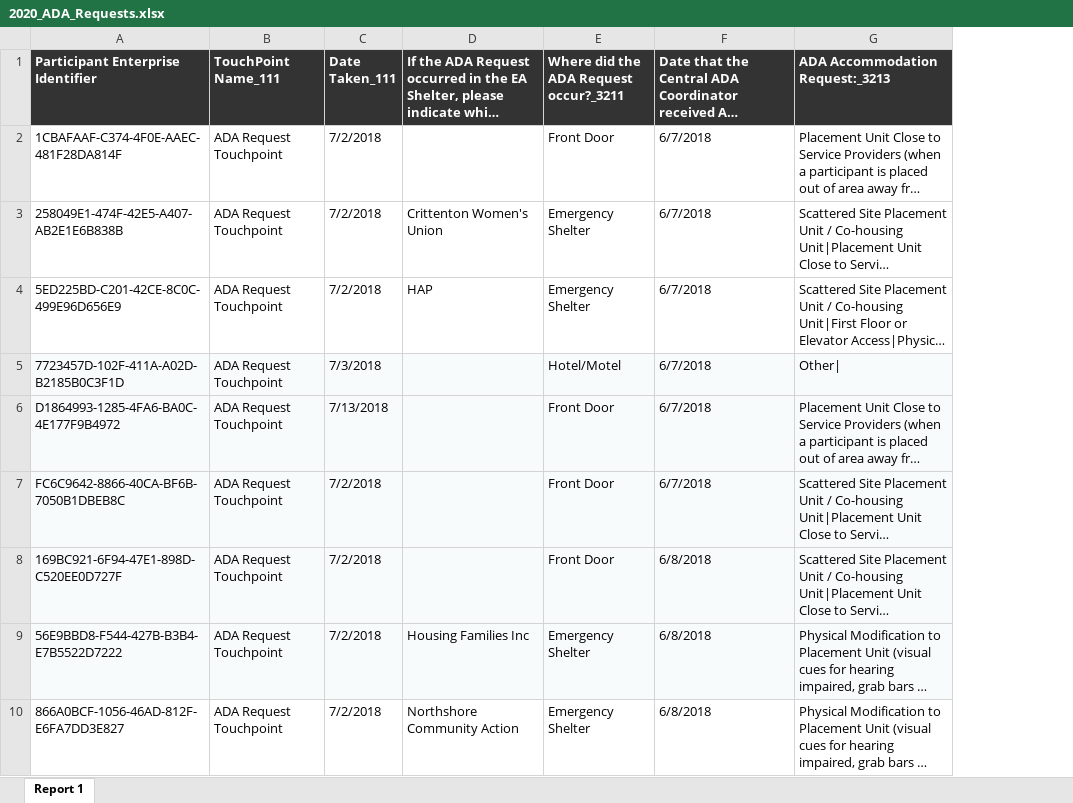
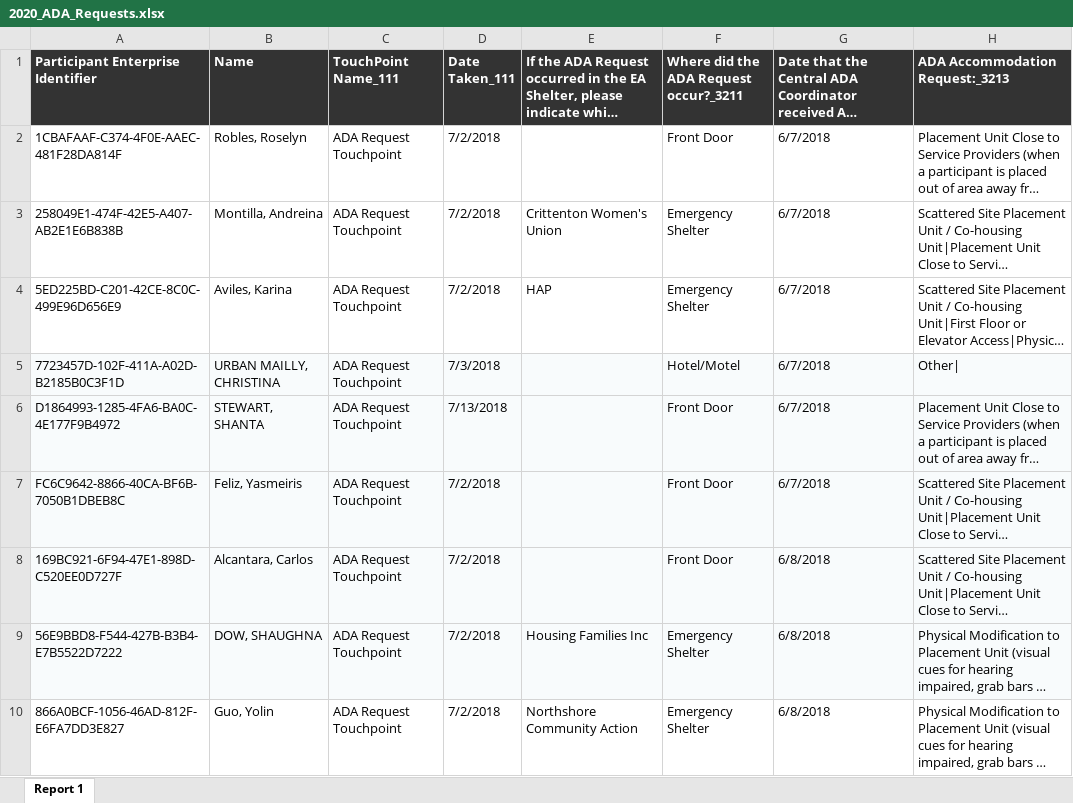
Before and after one commit to monica-chang/Garcia-vs-DHCD, an Excel workbook: raw_data/2020_ADA_Requests.xlsx, sheet Report 1, drawn as a sheet; only a part is shown; long unchanged cells end in …; values as stored, in another font and other column widths than the file's, no borders; the diff names each change by its address in the sheet, - before the commit and + after, or states it on an @@ line.

```diff
--- a/raw_data/2020_ADA_Requests.xlsx (sheet Report 1)
+++ b/raw_data/2020_ADA_Requests.xlsx (sheet Report 1)
+column B (Name), rows 2-10: Robles, Roselyn | Montilla, Andreina | Aviles, Karina | URBAN MAILLY, CHRISTINA | STEWART, SHANTA | Feliz, Yasmeiris | Alcantara, Carlos | DOW, SHAUGHNA | Guo, Yolin
```
Also changed, not shown: raw_data/2018_ADA_Requests.xlsx, 12 other files.
